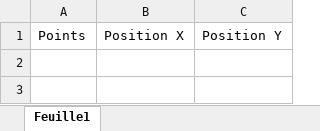
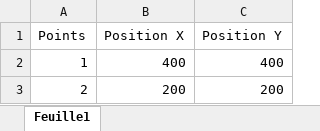
Before and after one commit to actinide118/Projet_points_MEJ-2026, an Excel workbook: Coordonnées_points.xlsx, sheet Feuille1, drawn as a sheet; values as stored, in another font and other column widths than the file's, no borders; the diff names each change by its address in the sheet, - before the commit and + after, or states it on an @@ line.

Commit message:
ajouté une class pour le nuage de point, j'y est mis les fonction qui lis le fichier et celle qui dessine les points. la classe point devrait juste contenir les coordonnés des points.

```diff
--- a/Coordonnées_points.xlsx (sheet Feuille1)
+++ b/Coordonnées_points.xlsx (sheet Feuille1)
+row 2: 1 | 400 | 400
+row 3: 2 | 200 | 200
```
Also changed, not shown: 1 other file.
